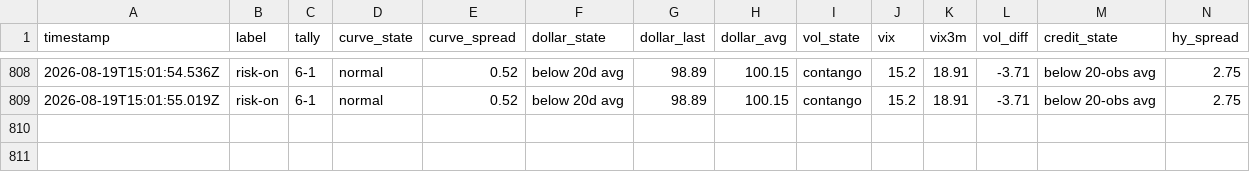
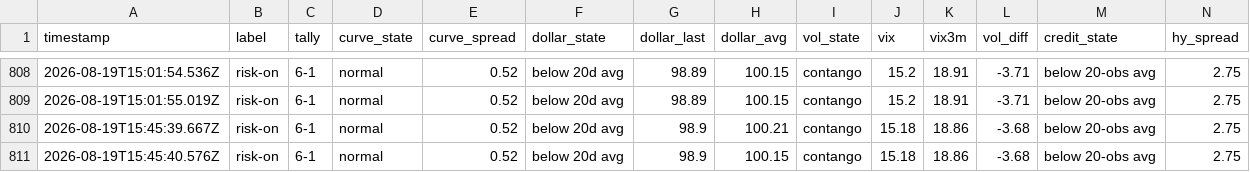
Before and after one commit to Jad-Naitali/market-feed, a CSV file: regime history.csv, drawn as a sheet; only a part is shown, gaps mark what is left out; rows hold the shown columns only; the diff names each change by its address in the sheet, - before the commit and + after, or states it on an @@ line.

```diff
--- a/regime history.csv
+++ b/regime history.csv
+row 810: 2026-08-19T15:45:39.667Z | risk-on | 6-1 | normal | 0.52 | below 20d avg | 98.9 | 100.21 | contango | 15.18 | 18.86 | -3.68 | below 20-obs avg | 2.75
+row 811: 2026-08-19T15:45:40.576Z | risk-on | 6-1 | normal | 0.52 | below 20d avg | 98.9 | 100.15 | contango | 15.18 | 18.86 | -3.68 | below 20-obs avg | 2.75
```
Also changed, not shown: docs/mood-history.csv, 4 other files.
